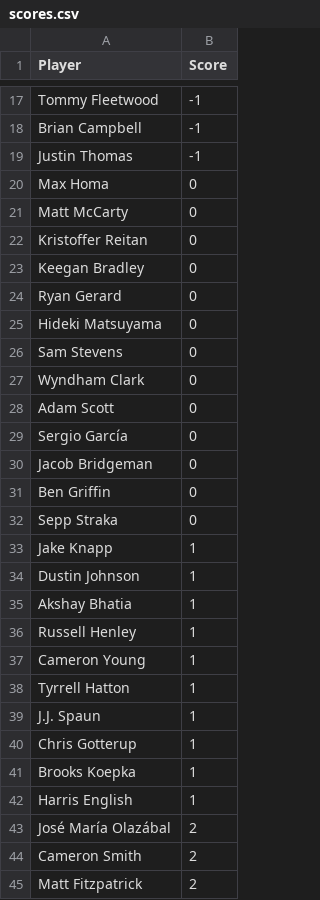
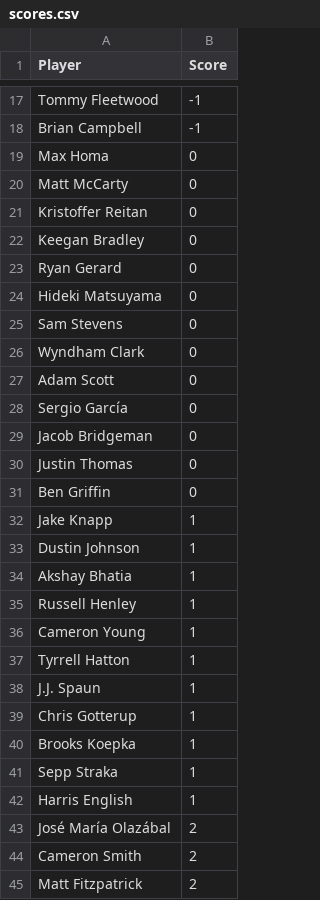
Before and after one commit to jaredbuck1994/Masters, a CSV file: scores.csv, drawn as a sheet; only a part is shown, gaps mark what is left out.

Commit message:
update scores 2026-04-09 18:32:58

```diff
--- a/scores.csv
+++ b/scores.csv
@@ -18,3 +18,2 @@ Tommy Fleetwood,-1
 Brian Campbell,-1
-Justin Thomas,-1
 Max Homa,0
@@ -30,4 +29,4 @@ Sergio García,0
 Jacob Bridgeman,0
+Justin Thomas,0
 Ben Griffin,0
-Sepp Straka,0
 Jake Knapp,1
@@ -41,2 +40,3 @@ Chris Gotterup,1
 Brooks Koepka,1
+Sepp Straka,1
 Harris English,1
```
